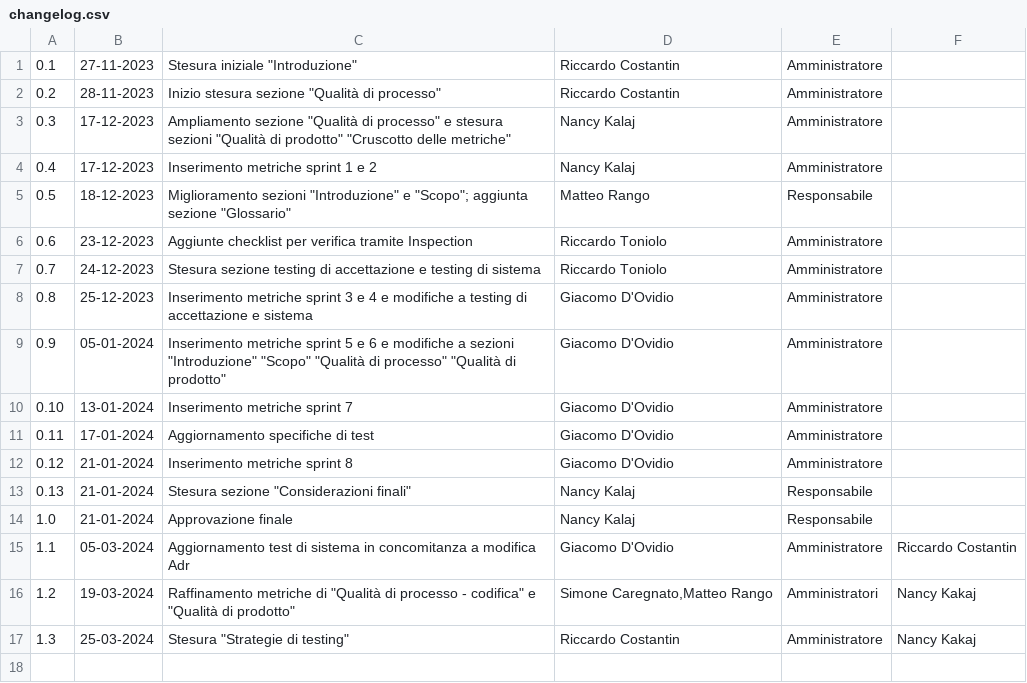
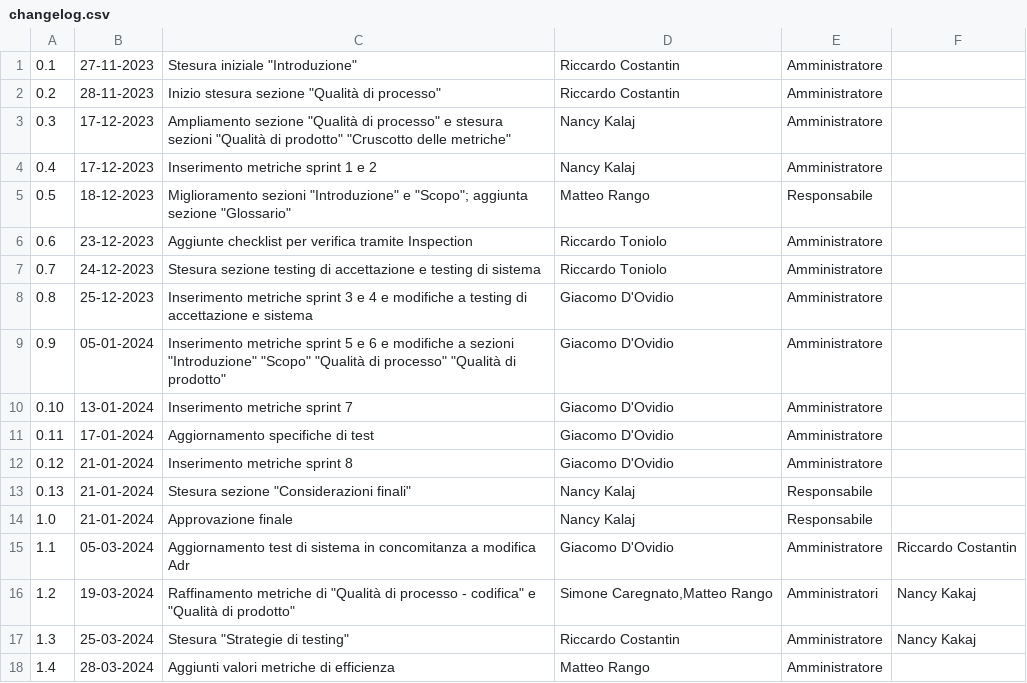
Before and after one commit to SWATEngineering/Docs, a CSV file: src/3_PB/PianoDiQualifica/changelog.csv, drawn as a sheet; the diff names each change by its address in the sheet, - before the commit and + after, or states it on an @@ line.

Commit message:
Aggiunto changelog

```diff
--- a/src/3_PB/PianoDiQualifica/changelog.csv
+++ b/src/3_PB/PianoDiQualifica/changelog.csv
+row 18: 1.4 | 28-03-2024 | Aggiunti valori metriche di efficienza | Matteo Rango | Amministratore
```
